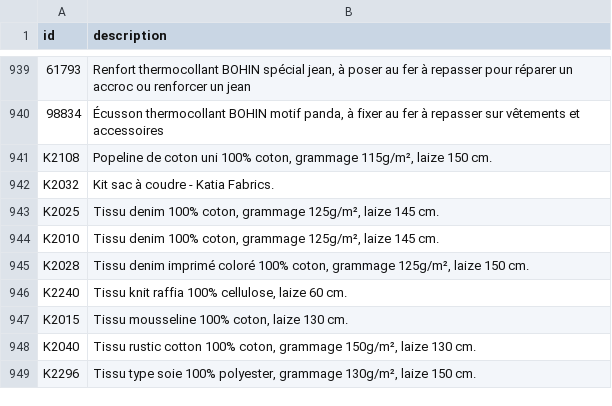
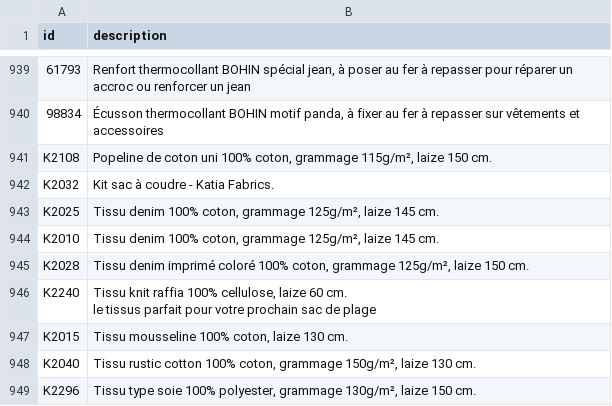
Before and after one commit to leia98nc-code/lagrandemercerie, a CSV file: descriptions_manuelles.csv, drawn as a sheet; only a part is shown, gaps mark what is left out.

Commit message:
Modification description K2240 via back-office

```diff
--- a/descriptions_manuelles.csv
+++ b/descriptions_manuelles.csv
@@ -1067,3 +1067,4 @@ K2010,"Tissu denim 100% coton, grammage 125g/m², laize 145 cm."
 K2028,"Tissu denim imprimé coloré 100% coton, grammage 125g/m², laize 150 cm."
-K2240,"Tissu knit raffia 100% cellulose, laize 60 cm."
+K2240,"Tissu knit raffia 100% cellulose, laize 60 cm.
+le tissus parfait pour votre prochain sac de plage "
 K2015,"Tissu mousseline 100% coton, laize 130 cm."
```
